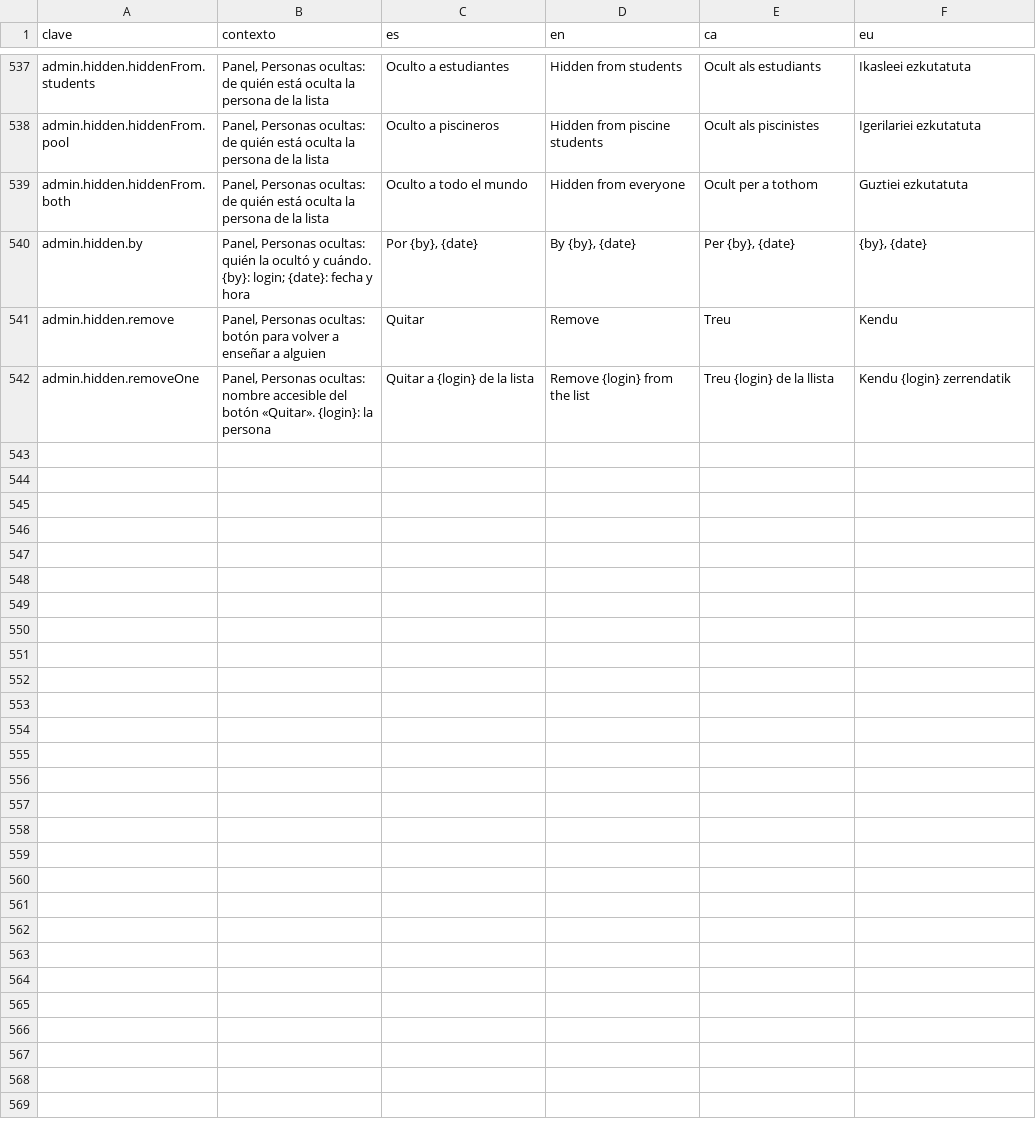
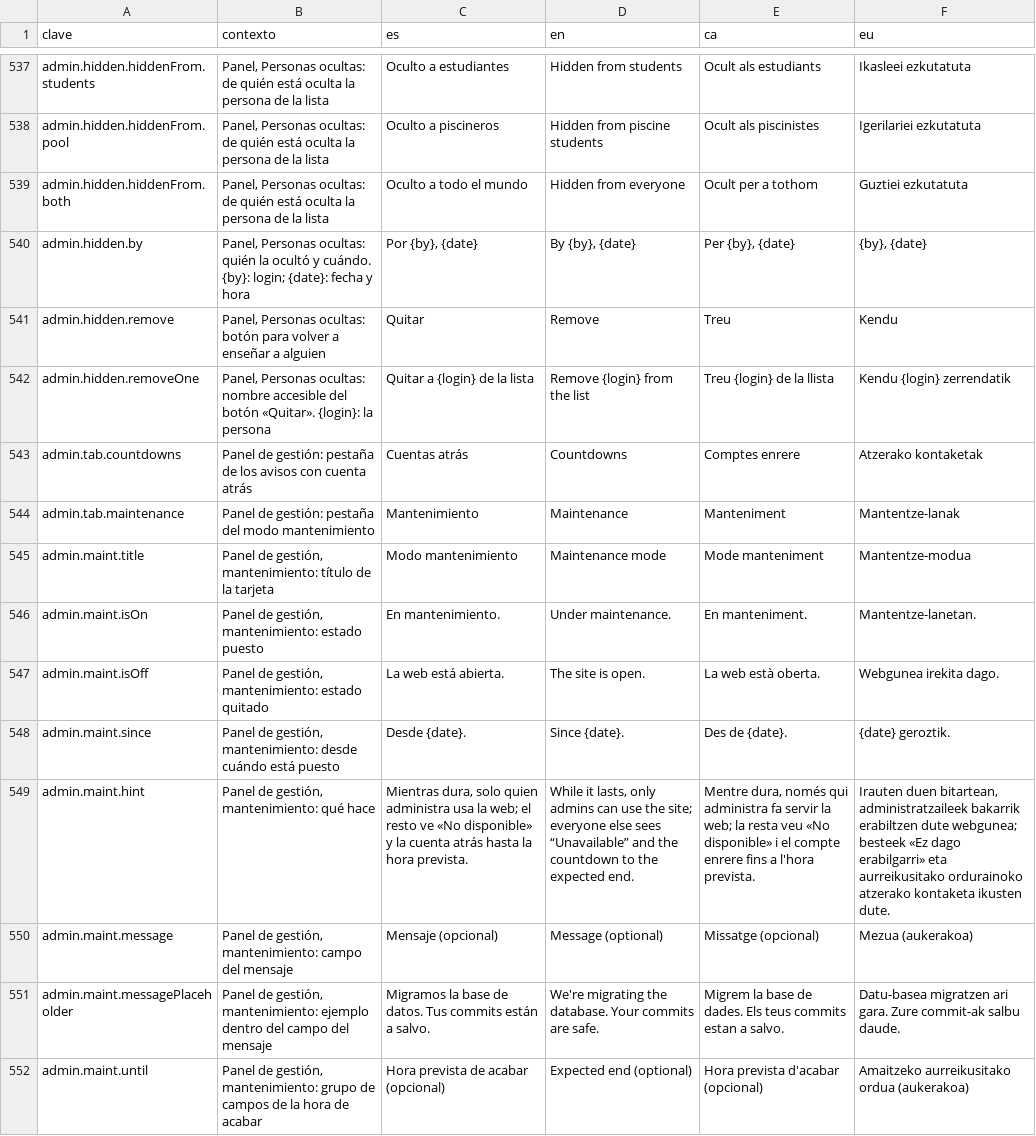
Before and after one commit to ALRO-GM/sanatorio-42, a CSV file: apps/web/src/shared/i18n/textos/gestion.csv, drawn as a sheet; only a part is shown, gaps mark what is left out; the diff covers the shown part only; the diff names each change by its address in the sheet, - before the commit and + after, or states it on an @@ line.

```diff
--- a/apps/web/src/shared/i18n/textos/gestion.csv
+++ b/apps/web/src/shared/i18n/textos/gestion.csv
+row 543: admin.tab.countdowns | Panel de gestión: pestaña de los avisos con cuenta atrás | Cuentas atrás | Countdowns | Comptes enrere | Atzerako kontaketak
+row 544: admin.tab.maintenance | Panel de gestión: pestaña del modo mantenimiento | Mantenimiento | Maintenance | Manteniment | Mantentze-lanak
+row 545: admin.maint.title | Panel de gestión, mantenimiento: título de la tarjeta | Modo mantenimiento | Maintenance mode | Mode manteniment | Mantentze-modua
+row 546: admin.maint.isOn | Panel de gestión, mantenimiento: estado puesto | En mantenimiento. | Under maintenance. | En manteniment. | Mantentze-lanetan.
+row 547: admin.maint.isOff | Panel de gestión, mantenimiento: estado quitado | La web está abierta. | The site is open. | La web està oberta. | Webgunea irekita dago.
+row 548: admin.maint.since | Panel de gestión, mantenimiento: desde cuándo está puesto | Desde {date}. | Since {date}. | Des de {date}. | {date} geroztik.
+row 549: admin.maint.hint | Panel de gestión, mantenimiento: qué hace | Mientras dura, solo quien administra usa la web; el resto ve «No disponible» y la cuenta atrás hasta la hora prevista. | While it lasts, only admins can use the site; everyone else sees “Unavailable” and the countdown to the expected end. | Mentre dura, només qui administra fa servir la web; la resta veu «No disponible» i el compte enrere fins a l'hora prevista. | Irauten duen bitartean, administratzaileek bakarrik erabiltzen dute webgunea; besteek «Ez dago erabilgarri» eta aurreikusitako ordurainoko atzerako kontaketa ikusten dute.
+row 550: admin.maint.message | Panel de gestión, mantenimiento: campo del mensaje | Mensaje (opcional) | Message (optional) | Missatge (opcional) | Mezua (aukerakoa)
+row 551: admin.maint.messagePlaceholder | Panel de gestión, mantenimiento: ejemplo dentro del campo del mensaje | Migramos la base de datos. Tus commits están a salvo. | We're migrating the database. Your commits are safe. | Migrem la base de dades. Els teus commits estan a salvo. | Datu-basea migratzen ari gara. Zure commit-ak salbu daude.
+row 552: admin.maint.until | Panel de gestión, mantenimiento: grupo de campos de la hora de acabar | Hora prevista de acabar (opcional) | Expected end (optional) | Hora prevista d'acabar (opcional) | Amaitzeko aurreikusitako ordua (aukerakoa)
```
Also changed, not shown: 22 added rows elsewhere in this file, 56 other files.
